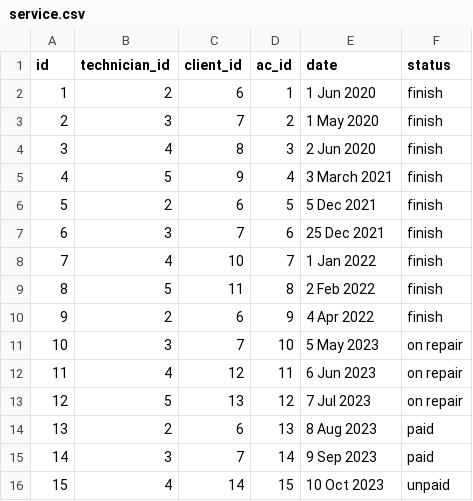
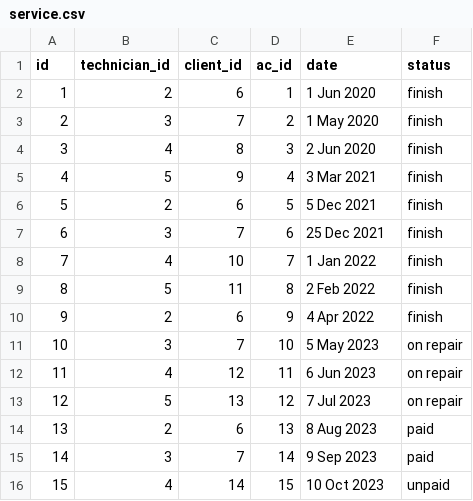
Before and after one commit to rfdzan/tugas_jda, a CSV file: data_csv/service.csv, drawn as a sheet.

Commit message:
inserted data into database

```diff
--- a/data_csv/service.csv
+++ b/data_csv/service.csv
@@ -4,3 +4,3 @@ id,technician_id,client_id,ac_id,date,status
 3,4,8,3,2 Jun 2020,finish
-4,5,9,4,3 March 2021,finish
+4,5,9,4,3 Mar 2021,finish
 5,2,6,5,5 Dec 2021,finish
```
Also changed, not shown: 1 other file.
